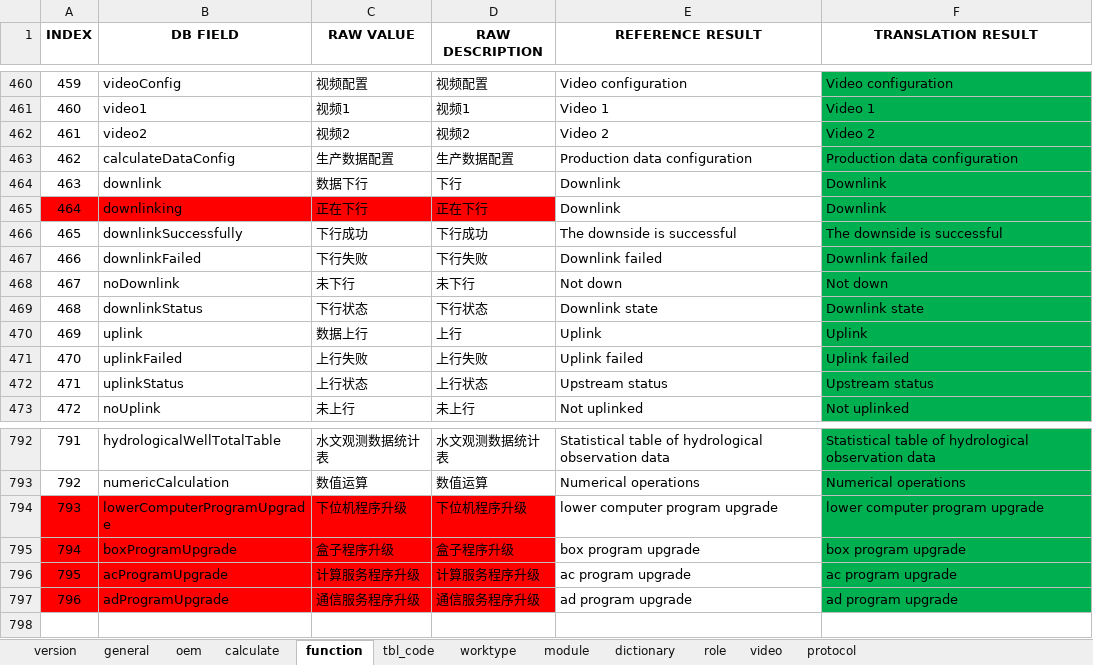
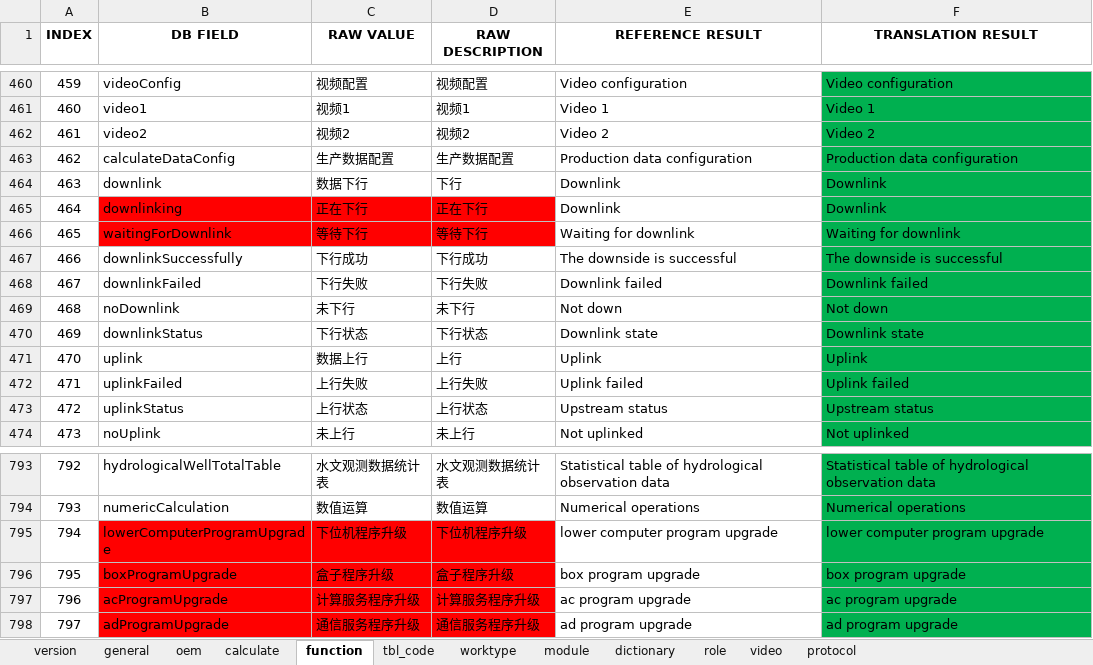
Before and after one commit to cosog/ap, an Excel workbook: WebRoot/oem/cnpc/locale/locale-en.xlsx, sheet function, drawn as a sheet; only a part is shown, gaps mark what is left out; values as stored, in another font and other column widths than the file's, no borders; addresses are those after the commit; the diff names each change by its address in the sheet, - before the commit and + after, or states it on an @@ line.

```diff
--- a/WebRoot/oem/cnpc/locale/locale-en.xlsx (sheet function)
+++ b/WebRoot/oem/cnpc/locale/locale-en.xlsx (sheet function)
-A465 fill: #FF0000
+A465 fill: none
+row 466: 465 | waitingForDownlink | 等待下行 | 等待下行 | Waiting for downlink | Waiting for downlink
@@ column A (INDEX) renumbered from row 467 down @@
-A795:A798 fill: #FF0000
+A795:A798 fill: none
```
Also changed, not shown: sheet version, WebRoot/oem/cnpc/locale/locale-ru.xlsx, WebRoot/oem/cnpc/locale/locale-zh_CN.xlsx, 7 other files.
